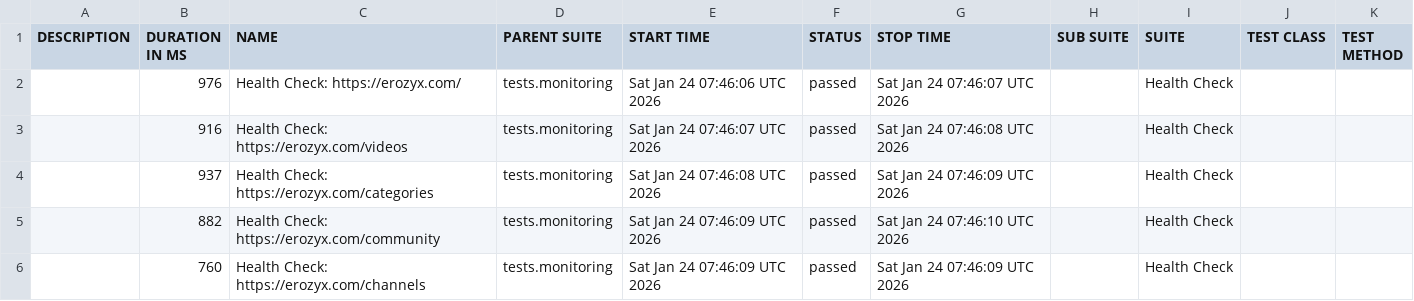
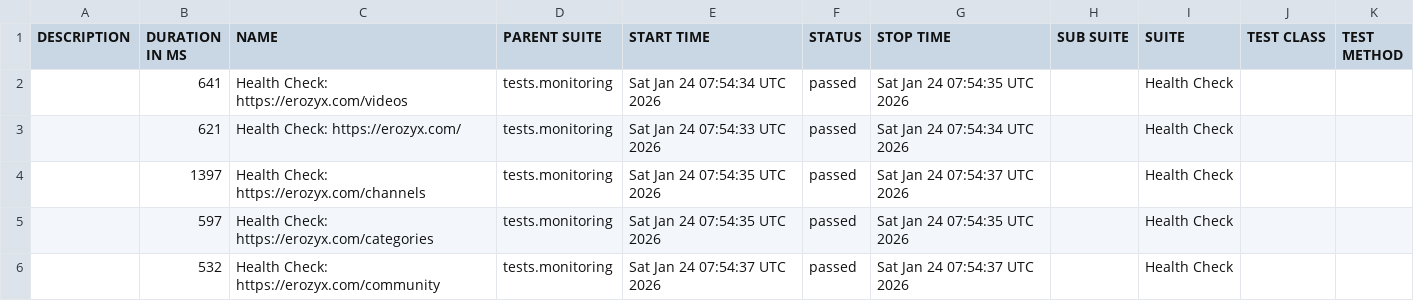
Before and after one commit to mike-novozhenov/AUTOMATION_VTUBE, a CSV file: data/suites.csv, drawn as a sheet.

```diff
--- a/data/suites.csv
+++ b/data/suites.csv
@@ -1,6 +1,6 @@
 "DESCRIPTION","DURATION IN MS","NAME","PARENT SUITE","START TIME","STATUS","STOP TIME","SUB SUITE","SUITE","TEST CLASS","TEST METHOD"
-"","976","Health Check: https://erozyx.com/","tests.monitoring","Sat Jan 24 07:46:06 UTC 2026","passed","Sat Jan 24 07:46:07 UTC 2026","","Health Check","",""
-"","916","Health Check: https://erozyx.com/videos","tests.monitoring","Sat Jan 24 07:46:07 UTC 2026","passed","Sat Jan 24 07:46:08 UTC 2026","","Health Check","",""
-"","937","Health Check: https://erozyx.com/categories","tests.monitoring","Sat Jan 24 07:46:08 UTC 2026","passed","Sat Jan 24 07:46:09 UTC 2026","","Health Check","",""
-"","882","Health Check: https://erozyx.com/community","tests.monitoring","Sat Jan 24 07:46:09 UTC 2026","passed","Sat Jan 24 07:46:10 UTC 2026","","Health Check","",""
-"","760","Health Check: https://erozyx.com/channels","tests.monitoring","Sat Jan 24 07:46:09 UTC 2026","passed","Sat Jan 24 07:46:09 UTC 2026","","Health Check","",""
+"","641","Health Check: https://erozyx.com/videos","tests.monitoring","Sat Jan 24 07:54:34 UTC 2026","passed","Sat Jan 24 07:54:35 UTC 2026","","Health Check","",""
+"","621","Health Check: https://erozyx.com/","tests.monitoring","Sat Jan 24 07:54:33 UTC 2026","passed","Sat Jan 24 07:54:34 UTC 2026","","Health Check","",""
+"","1397","Health Check: https://erozyx.com/channels","tests.monitoring","Sat Jan 24 07:54:35 UTC 2026","passed","Sat Jan 24 07:54:37 UTC 2026","","Health Check","",""
+"","597","Health Check: https://erozyx.com/categories","tests.monitoring","Sat Jan 24 07:54:35 UTC 2026","passed","Sat Jan 24 07:54:35 UTC 2026","","Health Check","",""
+"","532","Health Check: https://erozyx.com/community","tests.monitoring","Sat Jan 24 07:54:37 UTC 2026","passed","Sat Jan 24 07:54:37 UTC 2026","","Health Check","",""
```
Also changed, not shown: 41 other files.
